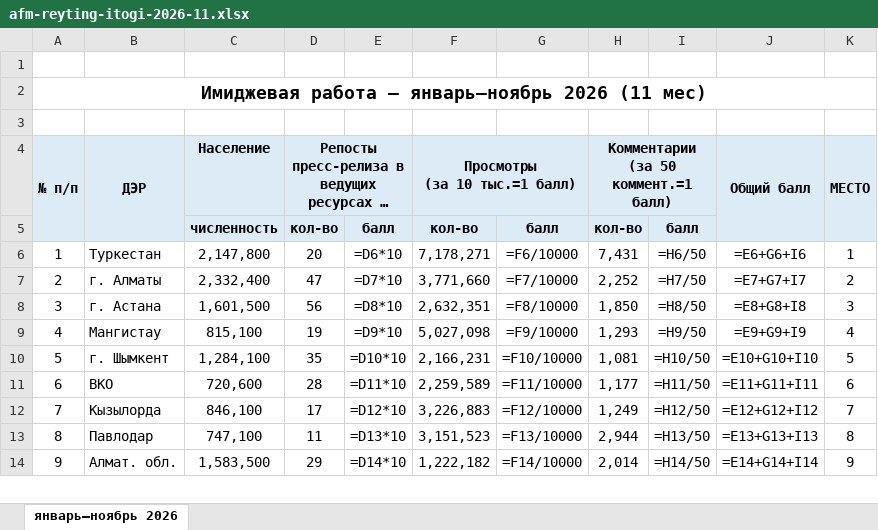
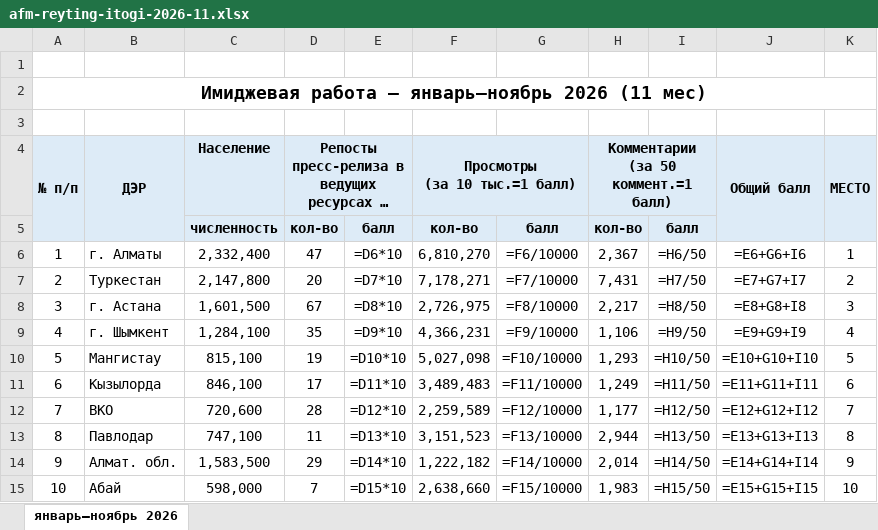
Before and after one commit to AFM-pressa/afm-reyting, an Excel workbook: files/afm-reyting-itogi-2026-11.xlsx, sheet январь–ноябрь 2026, drawn as a sheet; only a part is shown; long unchanged cells end in …; values as stored, in another font and other column widths than the file's, no borders; formulas without a stored value are shown as written; removed rows and columns are numbered as before the commit, all else as after; the diff covers the shown part only; the diff names each change by its address in the sheet, - before the commit and + after, or states it on an @@ line.

```diff
--- a/files/afm-reyting-itogi-2026-11.xlsx (sheet январь–ноябрь 2026)
+++ b/files/afm-reyting-itogi-2026-11.xlsx (sheet январь–ноябрь 2026)
+row 6: 1 | г. Алматы | 2,332,400 | 47 | =D6*10 | 6,810,270 | =F6/10000 | 2,367 | =H6/50 | =E6+G6+I6 | 1
@@ column A (№ п/п) renumbered between rows 7 and 17 @@
-E7: =D6*10
+E7: =D7*10
-G7: =F6/10000
+G7: =F7/10000
-I7: =H6/50
+I7: =H7/50
-J7 (Общий балл): =E6+G6+I6
+J7 (Общий балл): =E7+G7+I7
-K7 (МЕСТО): 1
+K7 (МЕСТО): 2
-row 7: 2 | г. Алматы | 2,332,400 | 47 | =D7*10 | 3,771,660 | =F7/10000 | 2,252 | =H7/50 | =E7+G7+I7 | 2
-D8: 56
+D8: 67
-F8 (Просмотры (за 10 тыс.=1 балл)): 2,632,351
+F8 (Просмотры (за 10 тыс.=1 балл)): 2,726,975
-H8: 1,850
+H8: 2,217
+row 9: 4 | г. Шымкент | 1,284,100 | 35 | =D9*10 | 4,366,231 | =F9/10000 | 1,106 | =H9/50 | =E9+G9+I9 | 4
-E10: =D9*10
+E10: =D10*10
-G10: =F9/10000
+G10: =F10/10000
-I10: =H9/50
+I10: =H10/50
-J10 (Общий балл): =E9+G9+I9
+J10 (Общий балл): =E10+G10+I10
-K10 (МЕСТО): 4
+K10 (МЕСТО): 5
-row 10: 5 | г. Шымкент | 1,284,100 | 35 | =D10*10 | 2,166,231 | =F10/10000 | 1,081 | =H10/50 | =E10+G10+I10 | 5
+row 11: 6 | Кызылорда | 846,100 | 17 | =D11*10 | 3,489,483 | =F11/10000 | 1,249 | =H11/50 | =E11+G11+I11 | 6
-E12: =D11*10
+E12: =D12*10
-G12: =F11/10000
+G12: =F12/10000
-I12: =H11/50
+I12: =H12/50
-J12 (Общий балл): =E11+G11+I11
+J12 (Общий балл): =E12+G12+I12
-K12 (МЕСТО): 6
+K12 (МЕСТО): 7
-row 12: 7 | Кызылорда | 846,100 | 17 | =D12*10 | 3,226,883 | =F12/10000 | 1,249 | =H12/50 | =E12+G12+I12 | 7
+row 15: 10 | Абай | 598,000 | 7 | =D15*10 | 2,638,660 | =F15/10000 | 1,983 | =H15/50 | =E15+G15+I15 | 10
```
Also changed, not shown: 1 removed row and 13 edited cells elsewhere in this sheet, 2 other files.
